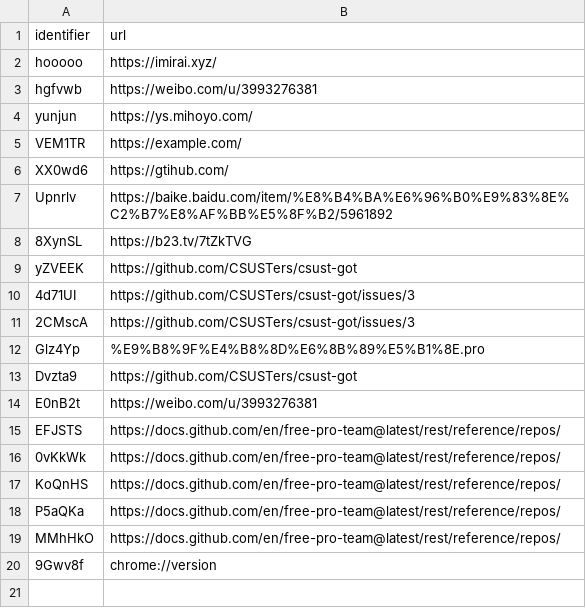
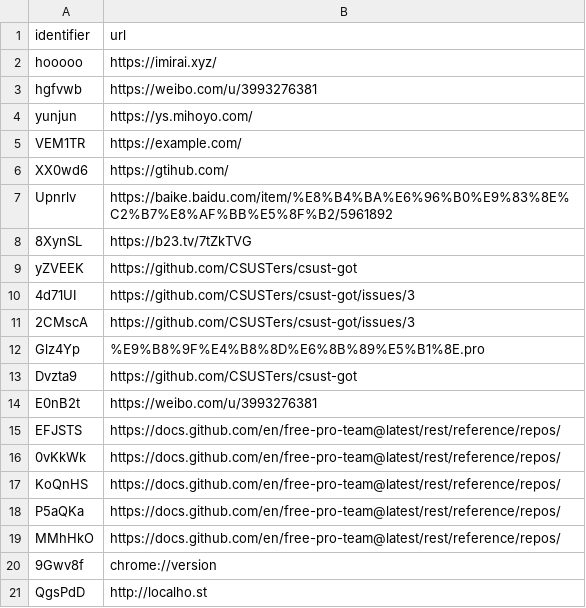
Before and after one commit to Anthony-Hoo/hugeURLer, a CSV file: redirectionConfig.csv, drawn as a sheet; the diff names each change by its address in the sheet, - before the commit and + after, or states it on an @@ line.

Commit message:
Add URL: http://localho.st (short: s.csu.st/QgsPdD)

```diff
--- a/redirectionConfig.csv
+++ b/redirectionConfig.csv
+row 21: QgsPdD | http://localho.st
```
